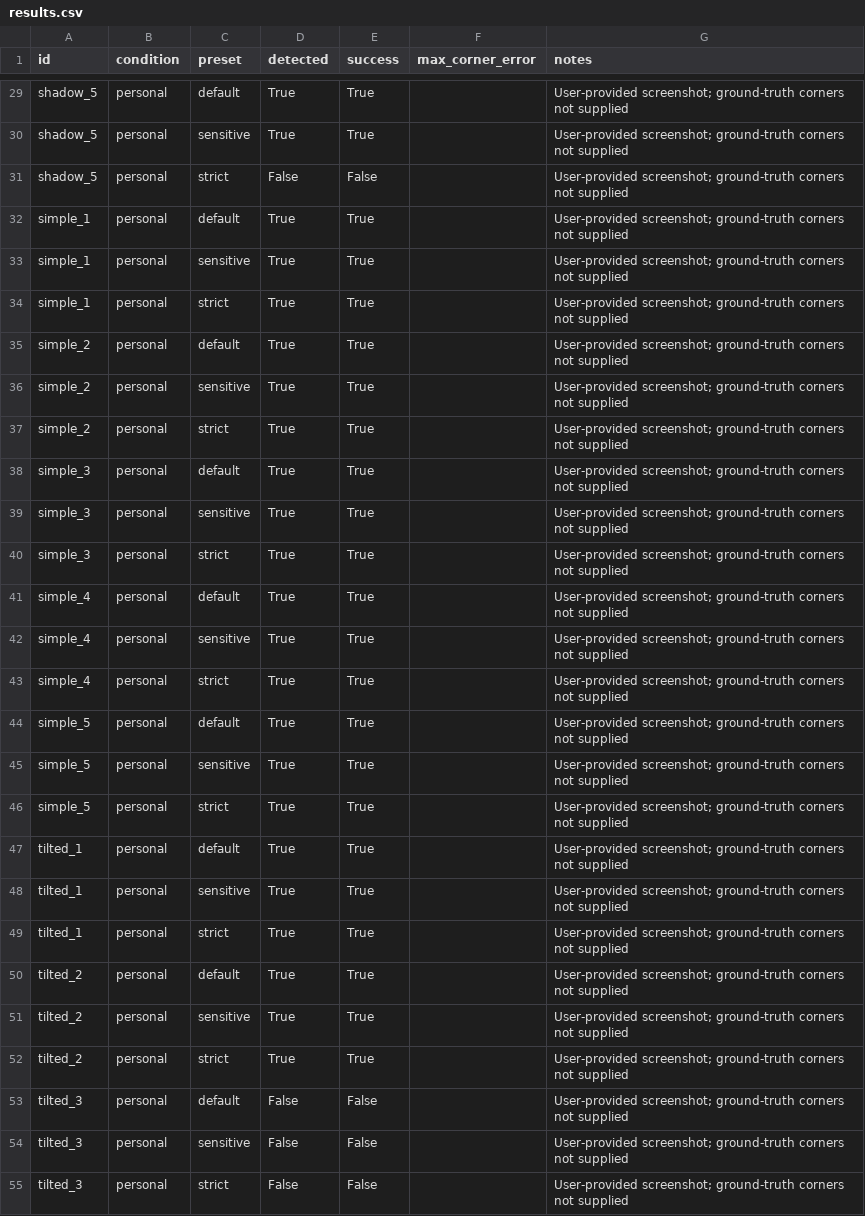
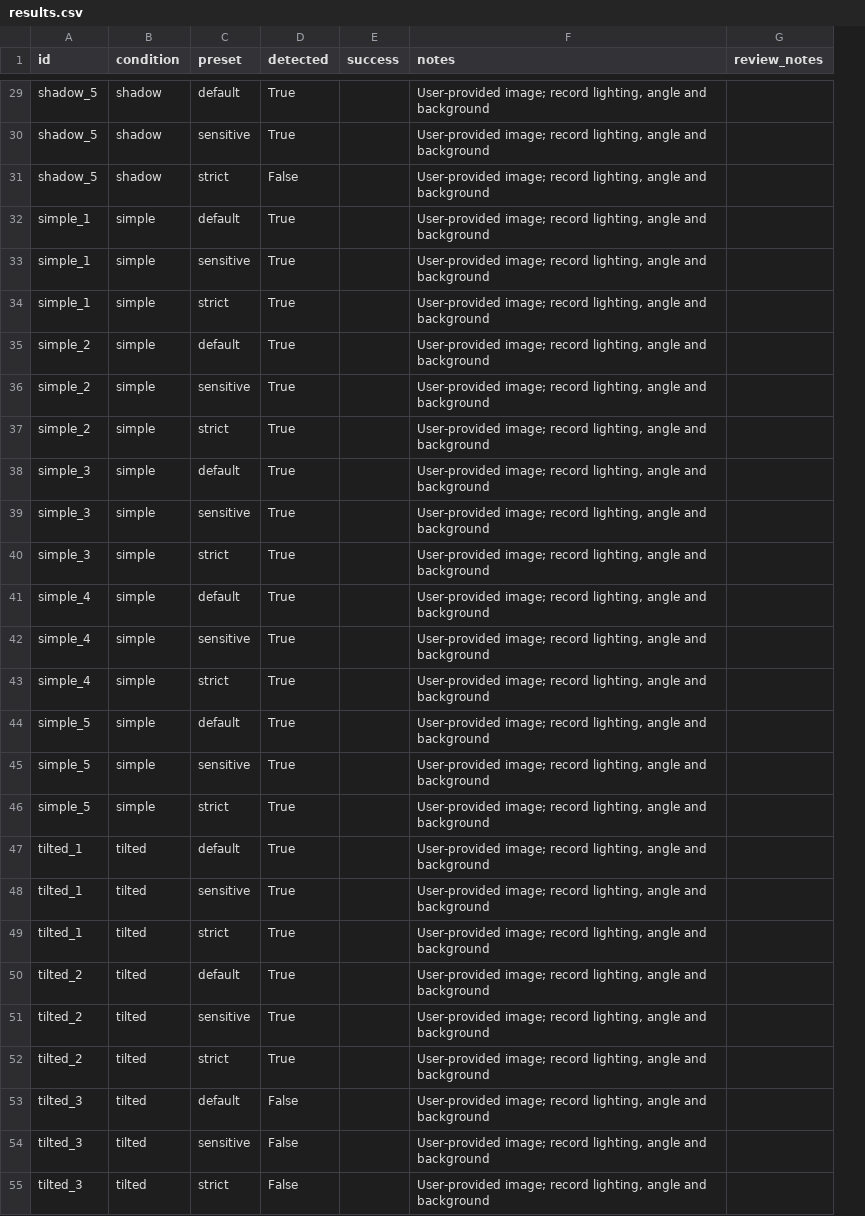
Before and after one commit to shannonlee-dev/document-digitization-pipeline, a CSV file: outputs/personal-evaluation/results.csv, drawn as a sheet; only a part is shown, gaps mark what is left out; removed rows and columns are numbered as before the commit, all else as after; the diff covers the shown part only; the diff names each change by its address in the sheet, - before the commit and + after, or states it on an @@ line.

Commit message:
feat(evaluation): support manual review summaries

```diff
--- a/outputs/personal-evaluation/results.csv
+++ b/outputs/personal-evaluation/results.csv
-column F (max_corner_error), empty
+column G (review_notes), empty
-B29:B31 (condition): personal
+B29:B31 (condition): shadow
-E29:E30 (success): True
+E29:E30 (success): (empty)
-F29:F55 (notes): User-provided screenshot; ground-truth corners not supplied
+F29:F55 (notes): User-provided image; record lighting, angle and background
-E31 (success): False
+E31 (success): (empty)
-B32:B46 (condition): personal
+B32:B46 (condition): simple
-E32:E52 (success): True
+E32:E52 (success): (empty)
-B47:B55 (condition): personal
+B47:B55 (condition): tilted
-E53:E55 (success): False
+E53:E55 (success): (empty)
```
Also changed, not shown: 99 edited cells elsewhere in this file, outputs/personal-evaluation/epsilon_experiment.csv, 4 other files.
